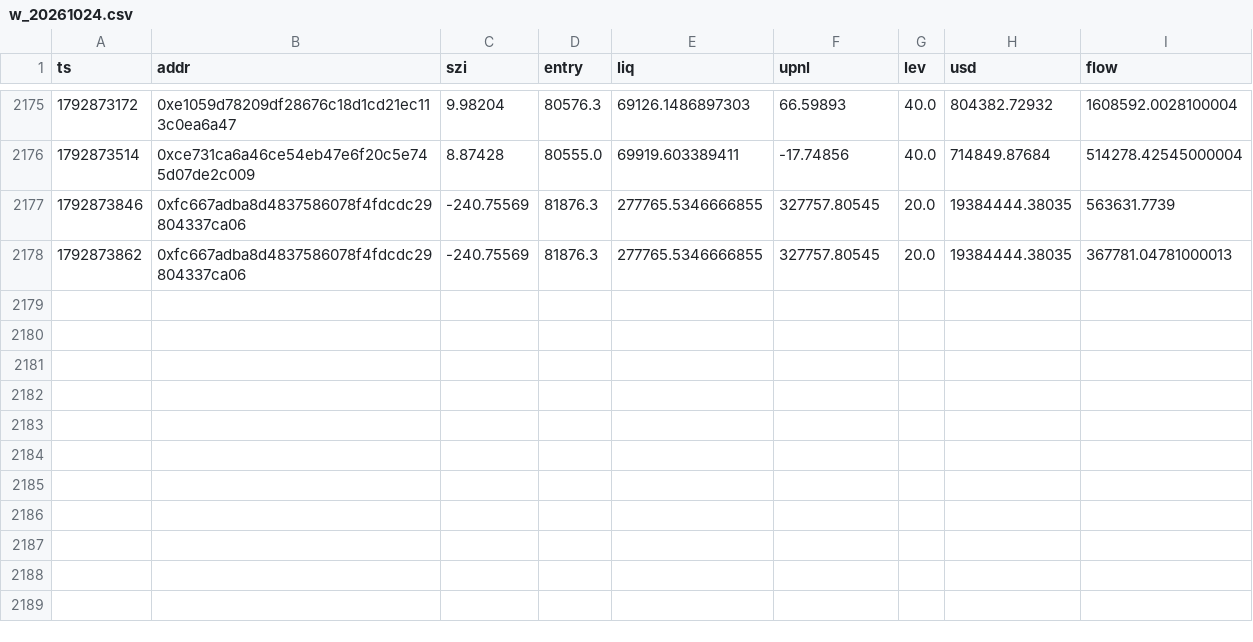
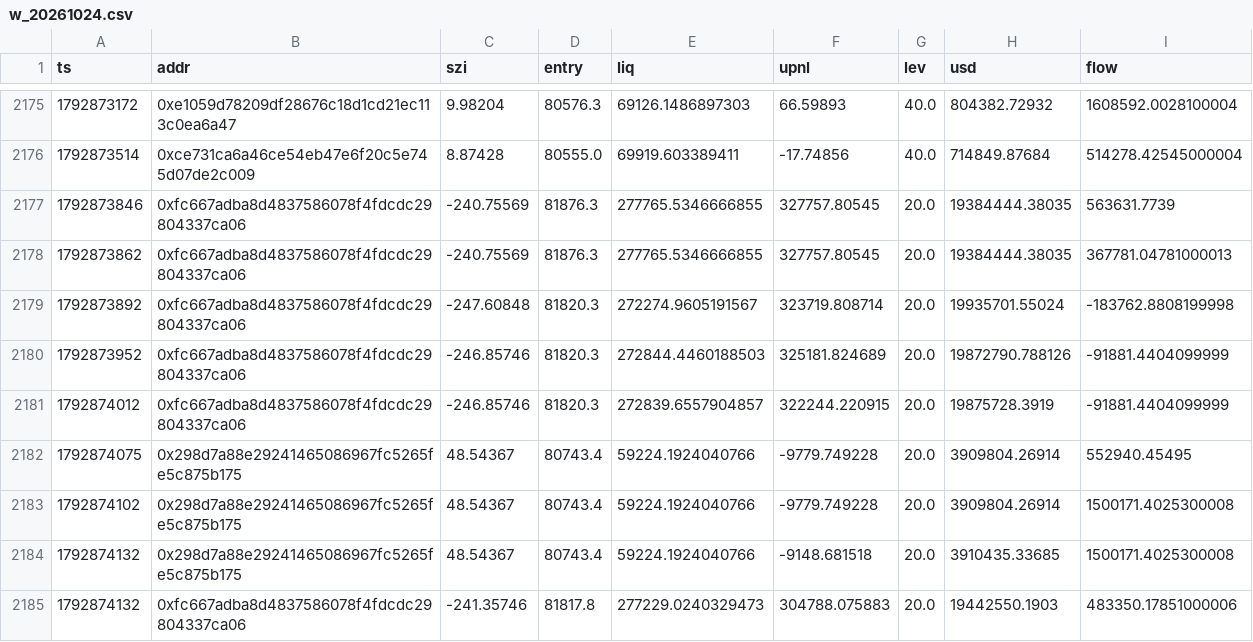
Before and after one commit to Maddysingh06/market-data, a CSV file: data/w_20261024.csv, drawn as a sheet; only a part is shown, gaps mark what is left out.

Commit message:
data 2026-10-24 20:41:14 (+1127 rows)

```diff
--- a/data/w_20261024.csv
+++ b/data/w_20261024.csv
@@ -2178 +2178,8 @@ ts,addr,szi,entry,liq,upnl,lev,usd,flow
 1792873862,0xfc667adba8d4837586078f4fdcdc29804337ca06,-240.75569,81876.3,277765.5346666855,327757.80545,20.0,19384444.38035,367781.04781000013
+1792873892,0xfc667adba8d4837586078f4fdcdc29804337ca06,-247.60848,81820.3,272274.9605191567,323719.808714,20.0,19935701.55024,-183762.8808199998
+1792873952,0xfc667adba8d4837586078f4fdcdc29804337ca06,-246.85746,81820.3,272844.4460188503,325181.824689,20.0,19872790.788126,-91881.4404099999
+1792874012,0xfc667adba8d4837586078f4fdcdc29804337ca06,-246.85746,81820.3,272839.6557904857,322244.220915,20.0,19875728.3919,-91881.4404099999
+1792874075,0x298d7a88e29241465086967fc5265fe5c875b175,48.54367,80743.4,59224.1924040766,-9779.749228,20.0,3909804.26914,552940.45495
+1792874102,0x298d7a88e29241465086967fc5265fe5c875b175,48.54367,80743.4,59224.1924040766,-9779.749228,20.0,3909804.26914,1500171.4025300008
+1792874132,0x298d7a88e29241465086967fc5265fe5c875b175,48.54367,80743.4,59224.1924040766,-9148.681518,20.0,3910435.33685,1500171.4025300008
+1792874132,0xfc667adba8d4837586078f4fdcdc29804337ca06,-241.35746,81817.8,277229.0240329473,304788.075883,20.0,19442550.1903,483350.17851000006
```
Also changed, not shown: data/e_20261024.csv, 3 other files.
